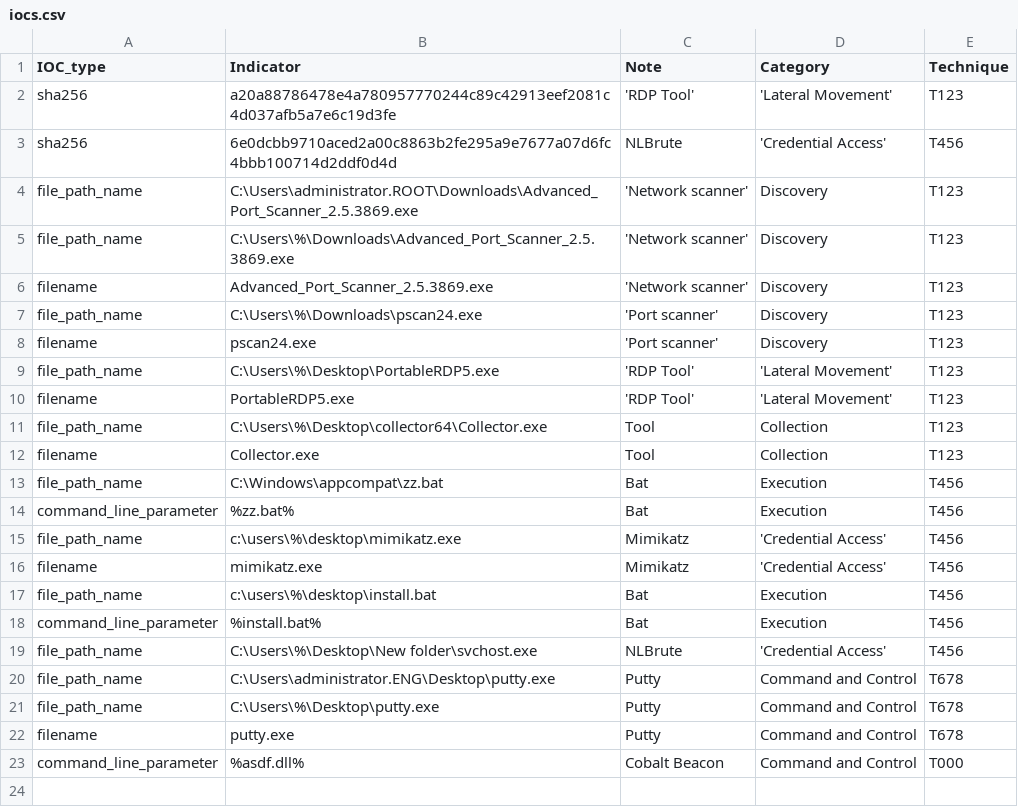
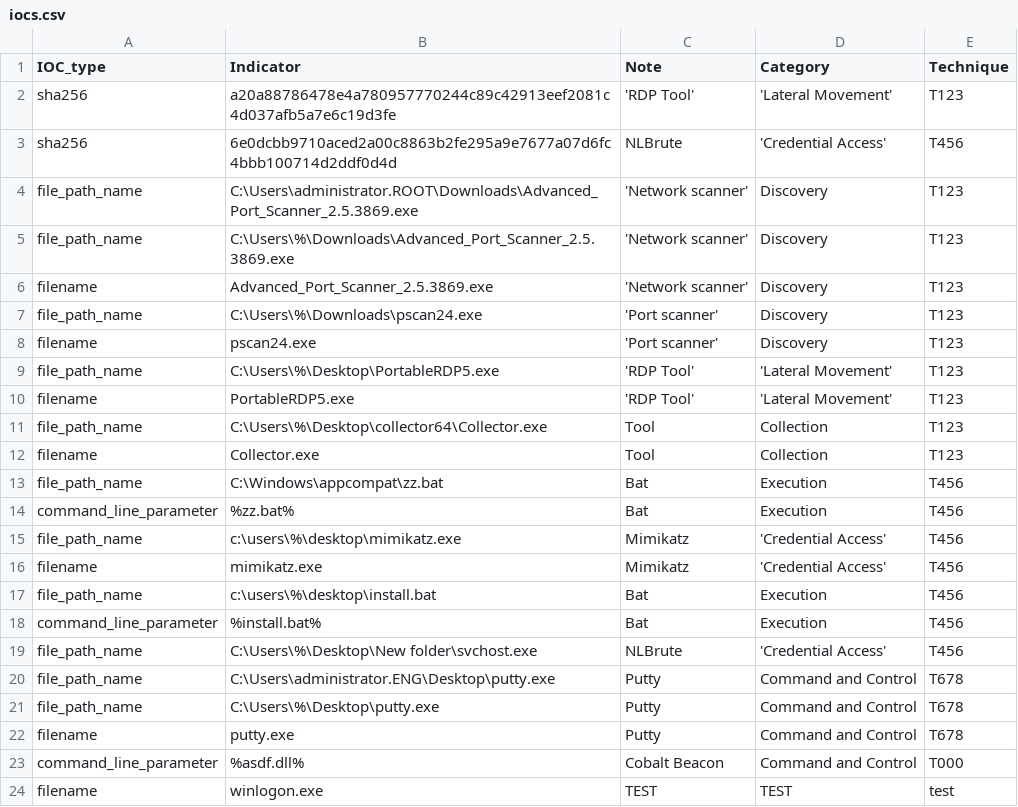
Before and after one commit to SophosRapidResponse/OSQuery, a CSV file: TTPs/REvil/iocs.csv, drawn as a sheet.

Commit message:
Update iocs.csv

```diff
--- a/TTPs/REvil/iocs.csv
+++ b/TTPs/REvil/iocs.csv
@@ -23 +23,2 @@ filename,putty.exe,Putty,Command and Control,T678
 command_line_parameter,%asdf.dll%,Cobalt Beacon,Command and Control,T000
+filename,winlogon.exe,TEST,TEST,test
```
